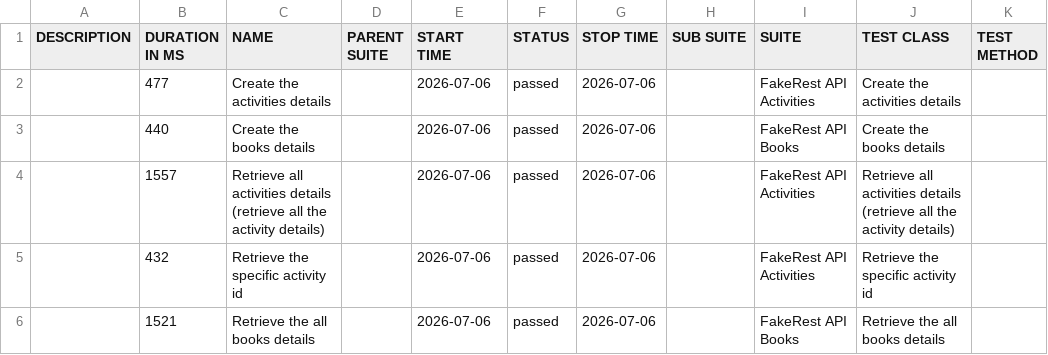
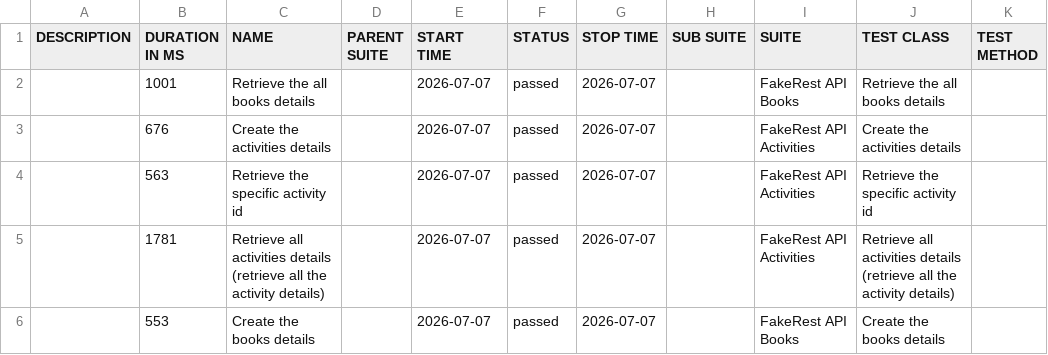
Before and after one commit to BalajiRamudu/API_Testing_Practice, a CSV file: data/suites.csv, drawn as a sheet.

```diff
--- a/data/suites.csv
+++ b/data/suites.csv
@@ -1,6 +1,6 @@
 "DESCRIPTION","DURATION IN MS","NAME","PARENT SUITE","START TIME","STATUS","STOP TIME","SUB SUITE","SUITE","TEST CLASS","TEST METHOD"
-"","477","Create the activities details","","2026-07-06","passed","2026-07-06","","FakeRest API Activities","Create the activities details",""
-"","440","Create the books details","","2026-07-06","passed","2026-07-06","","FakeRest API Books","Create the books details",""
-"","1557","Retrieve all activities details (retrieve all the activity details)","","2026-07-06","passed","2026-07-06","","FakeRest API Activities","Retrieve all activities details (retrieve all the activity details)",""
-"","432","Retrieve the specific activity id","","2026-07-06","passed","2026-07-06","","FakeRest API Activities","Retrieve the specific activity id",""
-"","1521","Retrieve the all books details","","2026-07-06","passed","2026-07-06","","FakeRest API Books","Retrieve the all books details",""
+"","1001","Retrieve the all books details","","2026-07-07","passed","2026-07-07","","FakeRest API Books","Retrieve the all books details",""
+"","676","Create the activities details","","2026-07-07","passed","2026-07-07","","FakeRest API Activities","Create the activities details",""
+"","563","Retrieve the specific activity id","","2026-07-07","passed","2026-07-07","","FakeRest API Activities","Retrieve the specific activity id",""
+"","1781","Retrieve all activities details (retrieve all the activity details)","","2026-07-07","passed","2026-07-07","","FakeRest API Activities","Retrieve all activities details (retrieve all the activity details)",""
+"","553","Create the books details","","2026-07-07","passed","2026-07-07","","FakeRest API Books","Create the books details",""
```
Also changed, not shown: data/behaviors.csv, 24 other files.
